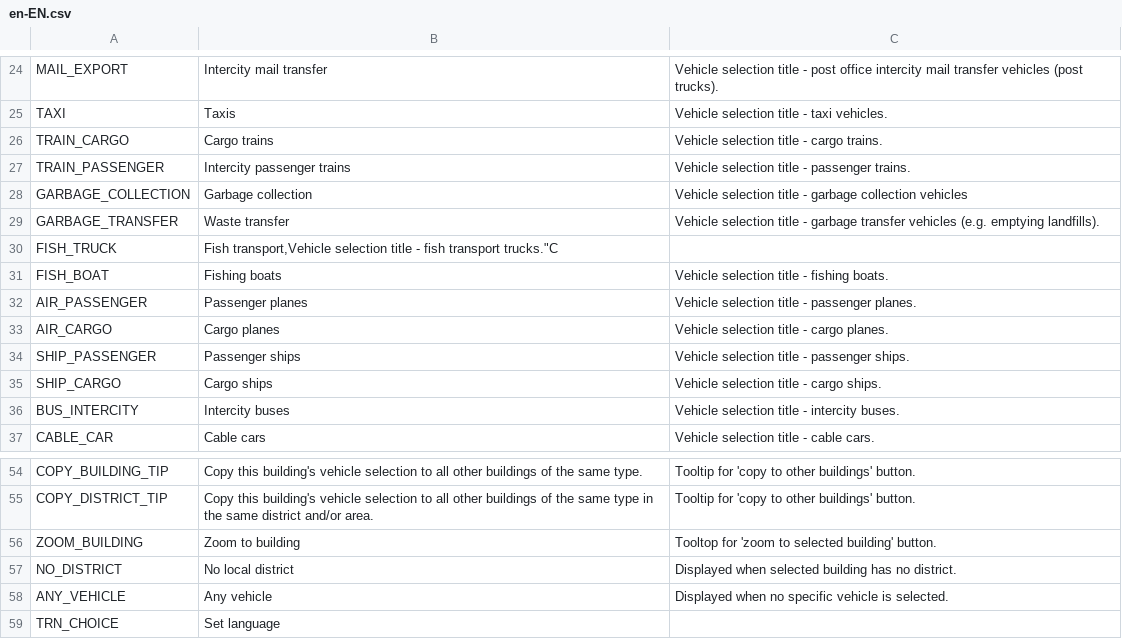
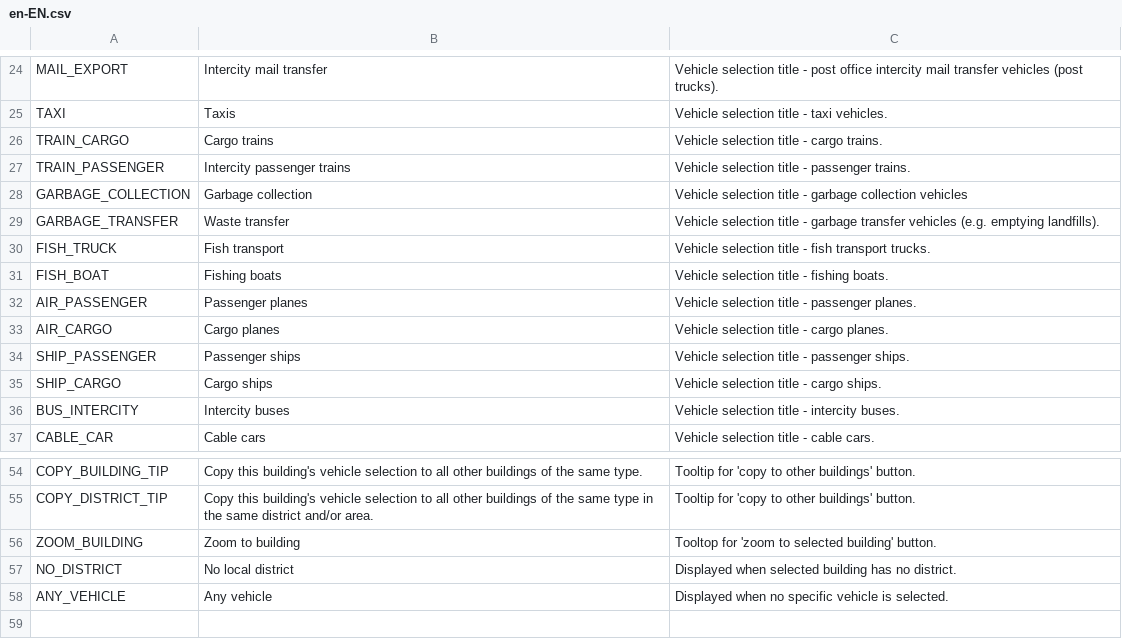
Before and after one commit to algernon-A/VehicleSelector, a CSV file: Translations/en-EN.csv, drawn as a sheet; only a part is shown, gaps mark what is left out.

```diff
--- a/Translations/en-EN.csv
+++ b/Translations/en-EN.csv
@@ -29,3 +29,3 @@
 "GARBAGE_TRANSFER","Waste transfer","Vehicle selection title - garbage transfer vehicles (e.g. emptying landfills)."
-"FISH_TRUCK","Fish transport,"Vehicle selection title - fish transport trucks."C
+"FISH_TRUCK","Fish transport","Vehicle selection title - fish transport trucks."
 "FISH_BOAT","Fishing boats","Vehicle selection title - fishing boats."
@@ -58,2 +58 @@
 "ANY_VEHICLE","Any vehicle","Displayed when no specific vehicle is selected."
-"TRN_CHOICE","Set language"
```
Also changed, not shown: Translations/de-DE.csv, Translations/ja-JP.csv, 3 other files.
